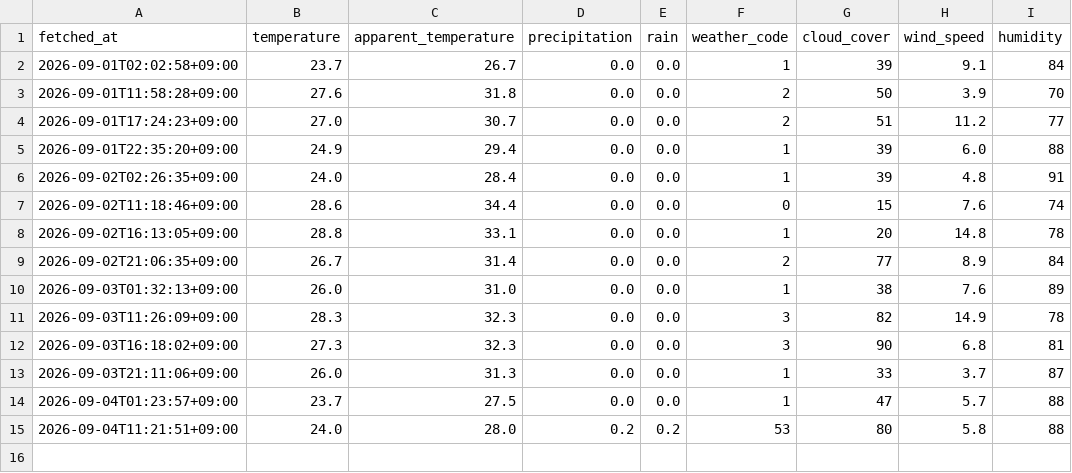
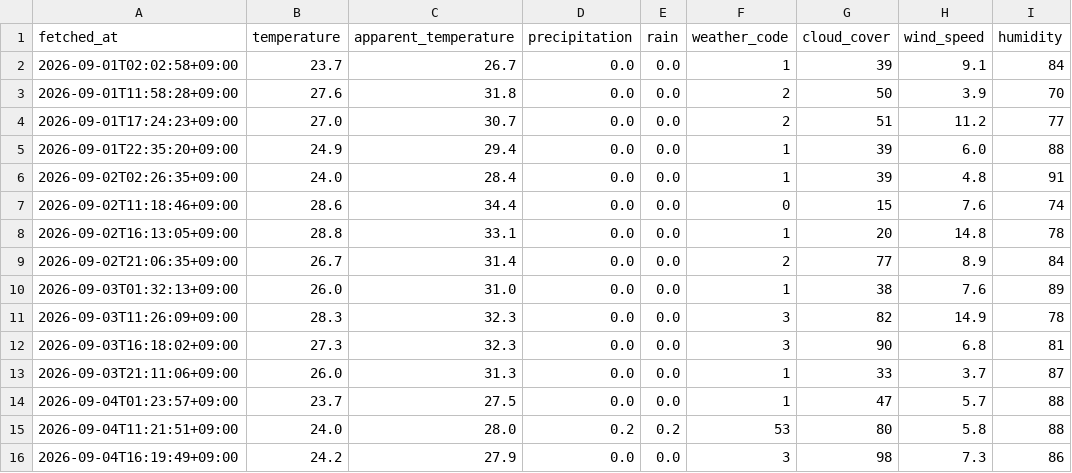
Before and after one commit to Doikevin/tds-ai-navi, a CSV file: data/weather_2026-09.csv, drawn as a sheet.

```diff
--- a/data/weather_2026-09.csv
+++ b/data/weather_2026-09.csv
@@ -15 +15,2 @@ fetched_at,temperature,apparent_temperature,precipitation,rain,weather_code,clou
 2026-09-04T11:21:51+09:00,24.0,28.0,0.2,0.2,53,80,5.8,88
+2026-09-04T16:19:49+09:00,24.2,27.9,0.0,0.0,3,98,7.3,86
```
Also changed, not shown: data/waits_2026-09.csv.
